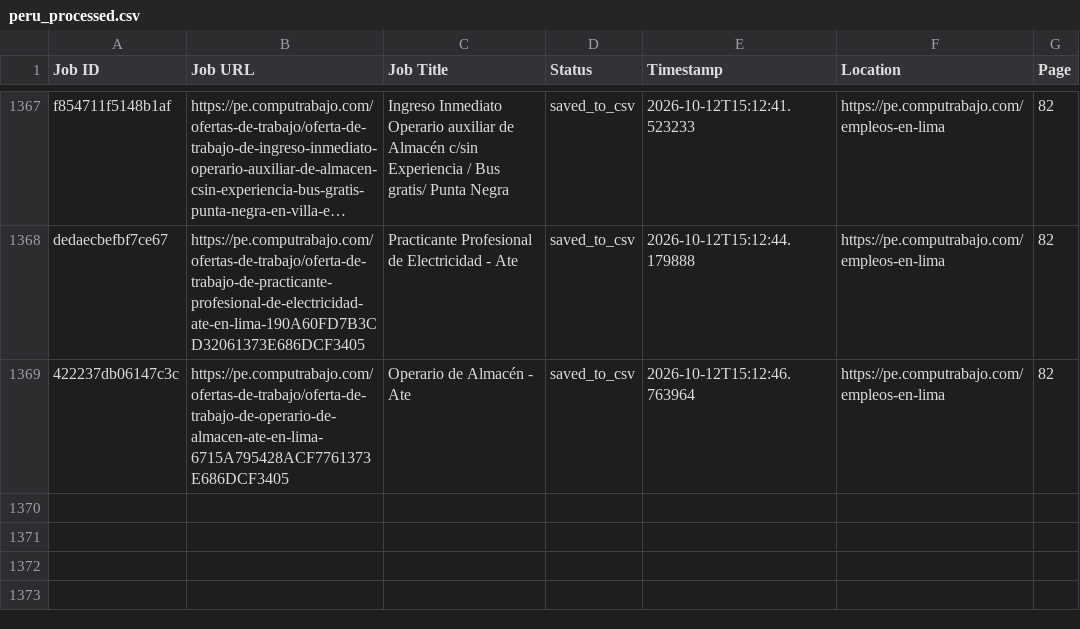
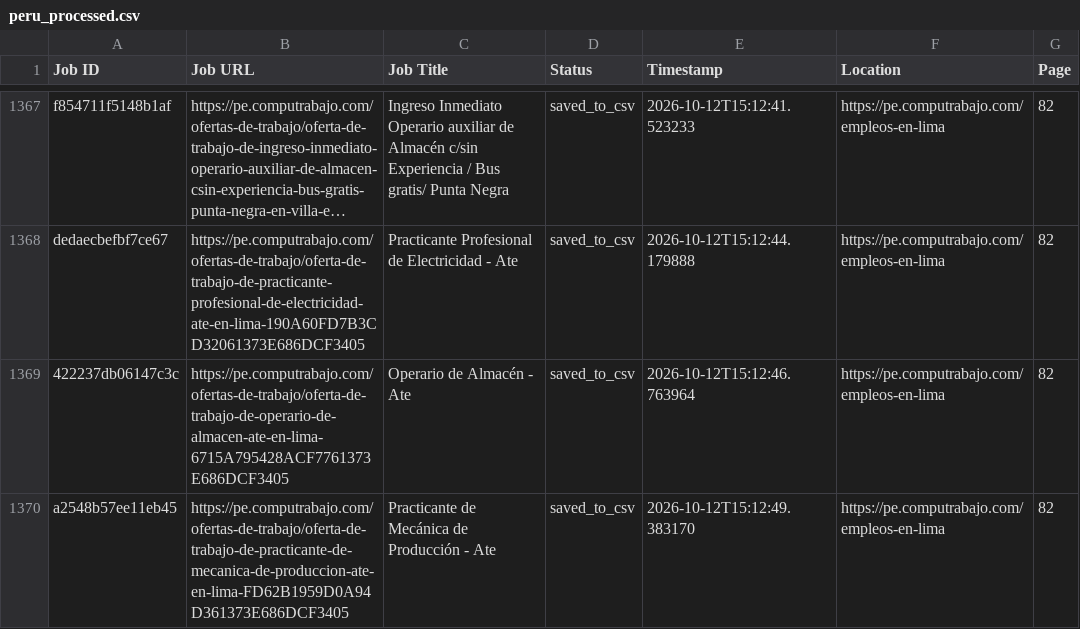
Before and after one commit to liliankason/computrabajo_peru_scraper, a CSV file: peru_processed.csv, drawn as a sheet; only a part is shown, gaps mark what is left out; long unchanged cells end in …; the diff names each change by its address in the sheet, - before the commit and + after, or states it on an @@ line.

```diff
--- a/peru_processed.csv
+++ b/peru_processed.csv
+row 1370: a2548b57ee11eb45 | https://pe.computrabajo.com/ofertas-de-trabajo/oferta-de-trabajo-de-practicante-de-mecanica-de-produccion-ate-en-lima-FD62B1959D0A94D361373E686DCF3405 | Practicante de Mecánica de Producción - Ate | saved_to_csv | 2026-10-12T15:12:49.383170 | https://pe.computrabajo.com/empleos-en-lima | 82
```
Also changed, not shown: 2 other files.
